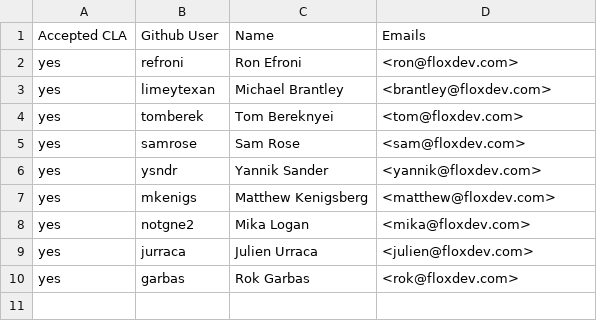
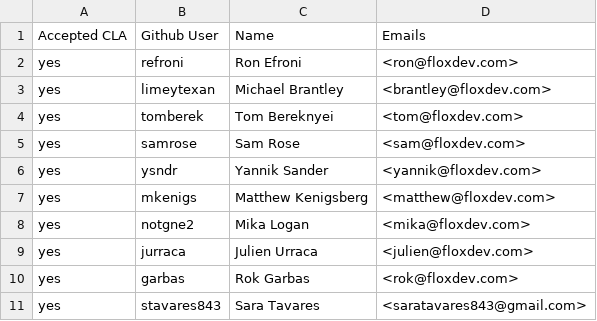
Before and after one commit to flox/flox, a CSV file: .github/CONTRIBUTORS.csv, drawn as a sheet; the diff names each change by its address in the sheet, - before the commit and + after, or states it on an @@ line.

Commit message:
chore(typos): fix typos (flox/flox#6)
Co-authored-by: Sara Tavares <saratavares843@gmail.com>
Co-authored-by: Matthew Kenigsberg <40775676+mkenigs@users.noreply.github.com>

```diff
--- a/.github/CONTRIBUTORS.csv
+++ b/.github/CONTRIBUTORS.csv
+row 11: yes | stavares843 | Sara Tavares | <saratavares843@gmail.com>
```
Also changed, not shown: 20 other files.
